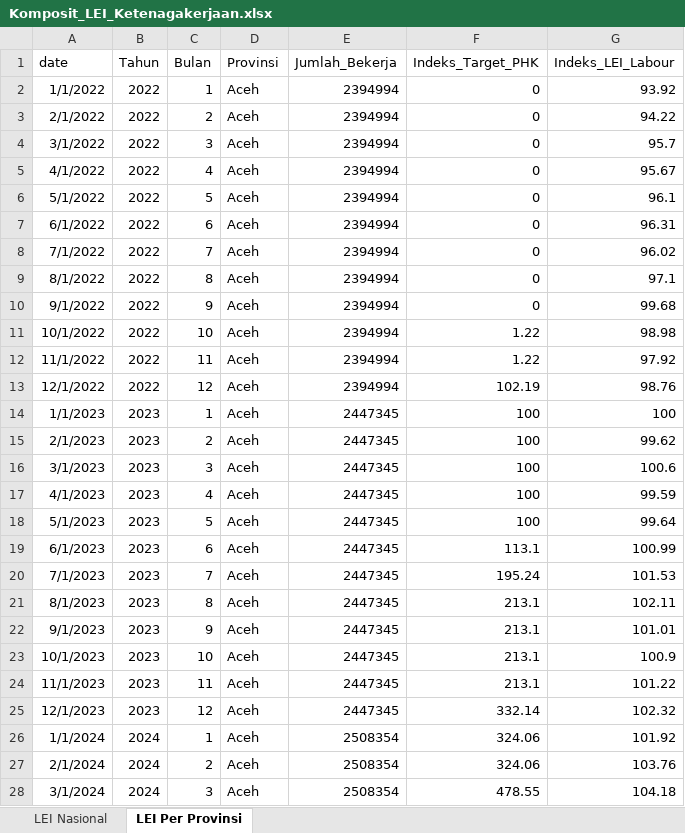
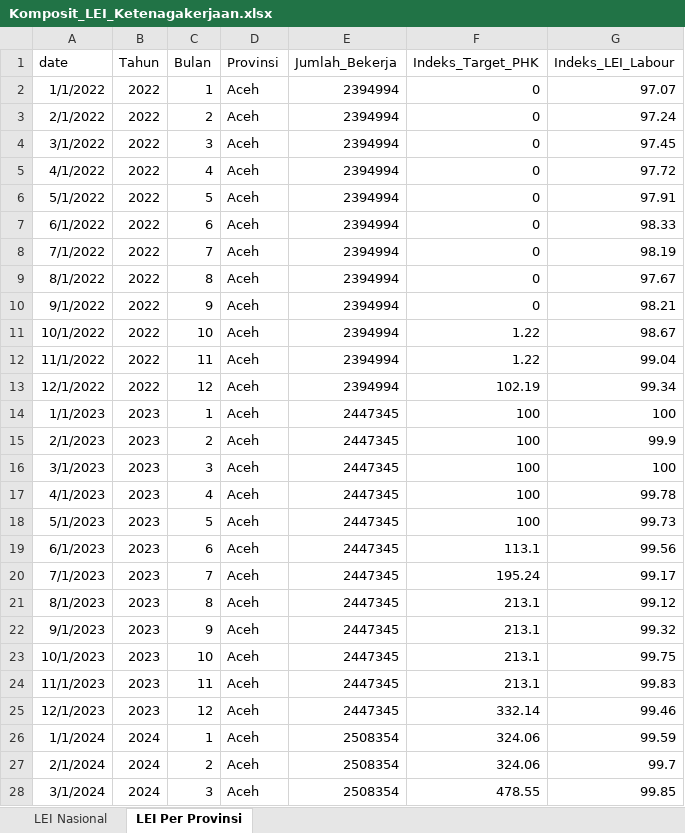
Before and after one commit to den-econ/phk_dashboard, an Excel workbook: model/model_LEI/Komposit_LEI_Ketenagakerjaan.xlsx, sheet LEI Per Provinsi, drawn as a sheet; only a part is shown; values as stored, in another font and other column widths than the file's, no borders; table styles not drawn; the diff covers the shown part only; the diff names each change by its address in the sheet, - before the commit and + after, or states it on an @@ line.

Commit message:
adding data and references

```diff
--- a/model/model_LEI/Komposit_LEI_Ketenagakerjaan.xlsx (sheet LEI Per Provinsi)
+++ b/model/model_LEI/Komposit_LEI_Ketenagakerjaan.xlsx (sheet LEI Per Provinsi)
-G2 (Indeks_LEI_Labour): 93.92
+G2 (Indeks_LEI_Labour): 97.07
-G3 (Indeks_LEI_Labour): 94.22
+G3 (Indeks_LEI_Labour): 97.24
-G4 (Indeks_LEI_Labour): 95.7
+G4 (Indeks_LEI_Labour): 97.45
-G5 (Indeks_LEI_Labour): 95.67
+G5 (Indeks_LEI_Labour): 97.72
-G6 (Indeks_LEI_Labour): 96.1
+G6 (Indeks_LEI_Labour): 97.91
-G7 (Indeks_LEI_Labour): 96.31
+G7 (Indeks_LEI_Labour): 98.33
-G8 (Indeks_LEI_Labour): 96.02
+G8 (Indeks_LEI_Labour): 98.19
-G9 (Indeks_LEI_Labour): 97.1
+G9 (Indeks_LEI_Labour): 97.67
-G10 (Indeks_LEI_Labour): 99.68
+G10 (Indeks_LEI_Labour): 98.21
-G11 (Indeks_LEI_Labour): 98.98
+G11 (Indeks_LEI_Labour): 98.67
-G12 (Indeks_LEI_Labour): 97.92
+G12 (Indeks_LEI_Labour): 99.04
-G13 (Indeks_LEI_Labour): 98.76
+G13 (Indeks_LEI_Labour): 99.34
-G15 (Indeks_LEI_Labour): 99.62
+G15 (Indeks_LEI_Labour): 99.9
-G16 (Indeks_LEI_Labour): 100.6
+G16 (Indeks_LEI_Labour): 100
-G17 (Indeks_LEI_Labour): 99.59
+G17 (Indeks_LEI_Labour): 99.78
-G18 (Indeks_LEI_Labour): 99.64
+G18 (Indeks_LEI_Labour): 99.73
-G19 (Indeks_LEI_Labour): 100.99
+G19 (Indeks_LEI_Labour): 99.56
-G20 (Indeks_LEI_Labour): 101.53
+G20 (Indeks_LEI_Labour): 99.17
-G21 (Indeks_LEI_Labour): 102.11
+G21 (Indeks_LEI_Labour): 99.12
-G22 (Indeks_LEI_Labour): 101.01
+G22 (Indeks_LEI_Labour): 99.32
-G23 (Indeks_LEI_Labour): 100.9
+G23 (Indeks_LEI_Labour): 99.75
-G24 (Indeks_LEI_Labour): 101.22
+G24 (Indeks_LEI_Labour): 99.83
-G25 (Indeks_LEI_Labour): 102.32
+G25 (Indeks_LEI_Labour): 99.46
-G26 (Indeks_LEI_Labour): 101.92
+G26 (Indeks_LEI_Labour): 99.59
-G27 (Indeks_LEI_Labour): 103.76
+G27 (Indeks_LEI_Labour): 99.7
-G28 (Indeks_LEI_Labour): 104.18
+G28 (Indeks_LEI_Labour): 99.85
```
Also changed, not shown: 1665 edited cells elsewhere in this sheet, sheet LEI Nasional, 8 other files.
